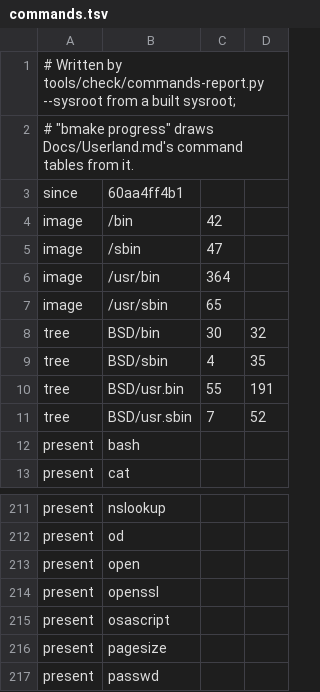
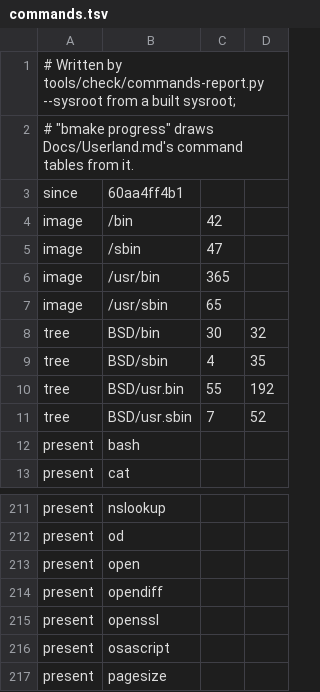
Before and after one commit to minkaros/minkar, a TSV file: Docs/progress/commands.tsv, drawn as a sheet; only a part is shown, gaps mark what is left out; the shorter side is filled out with more unchanged rows.

Commit message:
opendiff: the differences in Text Editor
The maintainer's choice (2026-11-23): with no comparison app yet,
opendiff file1 file2 opens their unified diff (diff -u, or -ru for two
directories) in Text Editor, in a file named after the two; -merge
writes them merged and opens that: with -ancestor by diff3 -m (each
side's changes kept, only clashing ones marked), without one every
difference marked as a conflict (<<<<<<< file1, =======, >>>>>>> file2)
for the user to resolve. A manual page. ROADMAP and Userland.md:
opendiff done; tmutil with backups in 19.6.x, the maintainer's choice.

Test: opendiff (new).

```diff
--- a/Docs/progress/commands.tsv
+++ b/Docs/progress/commands.tsv
@@ -5,3 +5,3 @@ image	/bin	42
 image	/sbin	47
-image	/usr/bin	364
+image	/usr/bin	365
 image	/usr/sbin	65
@@ -9,3 +9,3 @@ tree	BSD/bin	30	32
 tree	BSD/sbin	4	35
-tree	BSD/usr.bin	55	191
+tree	BSD/usr.bin	55	192
 tree	BSD/usr.sbin	7	52
@@ -213,2 +213,3 @@ present	od
 present	open
+present	opendiff
 present	openssl
```
Also changed, not shown: 7 other files.
